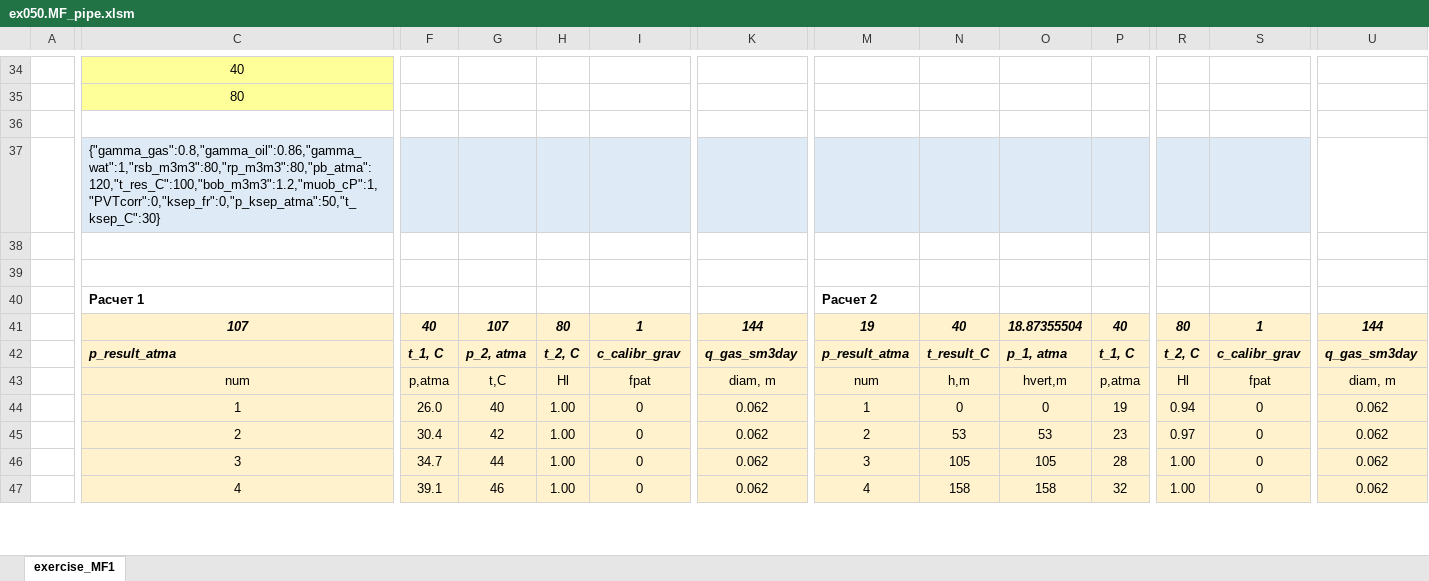
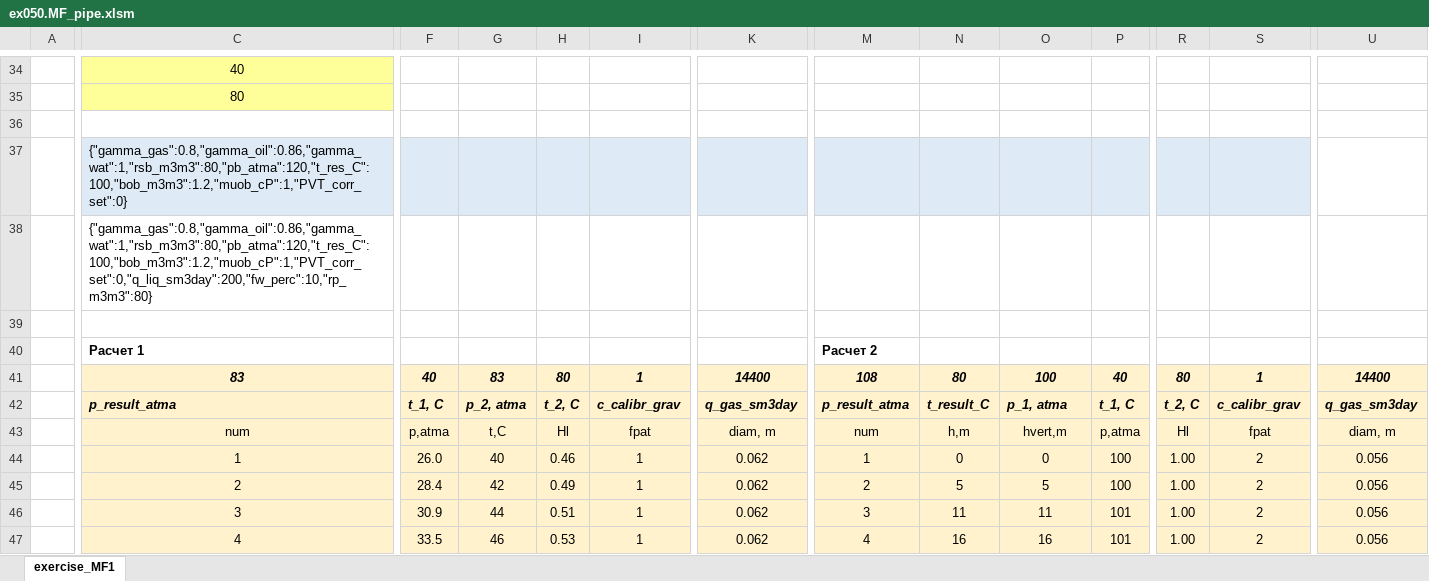
Before and after one commit to unifloc/unifloc_vba, an Excel workbook: examples/ex050.MF_pipe.xlsm, sheet exercise_MF1, drawn as a sheet; only a part is shown, gaps mark what is left out; values as stored, in another font and other column widths than the file's, no borders; charts and pictures not drawn; rows hold the shown columns only; the diff covers the shown part only; the diff names each change by its address in the sheet, - before the commit and + after, or states it on an @@ line.

```diff
--- a/examples/ex050.MF_pipe.xlsm (sheet exercise_MF1)
+++ b/examples/ex050.MF_pipe.xlsm (sheet exercise_MF1)
-C37: {"gamma_gas":0.8,"gamma_oil":0.86,"gamma_wat":1,"rsb_m3m3":80,"rp_m3m3":80,"pb_atma":120,"t_res_C":100,"bob_m3m3":1.2,"muob_cP":1,"PVTcorr":0,"ksep_fr":0,"p_ksep_atma":50,"t_ksep_C":30}
+C37: {"gamma_gas":0.8,"gamma_oil":0.86,"gamma_wat":1,"rsb_m3m3":80,"pb_atma":120,"t_res_C":100,"bob_m3m3":1.2,"muob_cP":1,"PVT_corr_set":0}
-row 38: (empty)
+row 38:  | {"gamma_gas":0.8,"gamma_oil":0.86,"gamma_wat":1,"rsb_m3m3":80,"pb_atma":120,"t_res_C":100,"bob_m3m3":1.2,"muob_cP":1,"PVT_corr_set":0,"q_liq_sm3day":200,"fw_perc":10,"rp_m3m3":80}
-C41: 107
+C41: 83
-G41: 107
+G41: 83
-K41: 144
+K41: 14400
-M41: 19
+M41: 108
-N41: 40
+N41: 80
-O41: 18.87355504
+O41: 100
-U41: 144
+U41: 14400
-H44: 1.00
+H44: 0.46
-I44:I47: 0
+I44:I47: 1
-P44: 19
+P44: 100
-R44: 0.94
+R44: 1.00
-S44:S47: 0
+S44:S47: 2
-U44:U47: 0.062
+U44:U47: 0.056
-F45: 30.4
+F45: 28.4
-H45: 1.00
+H45: 0.49
-N45: 53
+N45: 5
-O45: 53
+O45: 5
-P45: 23
+P45: 100
-R45: 0.97
+R45: 1.00
-F46: 34.7
+F46: 30.9
-H46: 1.00
+H46: 0.51
-N46: 105
+N46: 11
-O46: 105
+O46: 11
-P46: 28
+P46: 101
-F47: 39.1
+F47: 33.5
-H47: 1.00
+H47: 0.53
-N47: 158
+N47: 16
-O47: 158
+O47: 16
-P47: 32
+P47: 101
```
Also changed, not shown: 2 added rows, 2 removed rows and 165 edited cells elsewhere in this sheet, charts or pictures, 1 other file.
